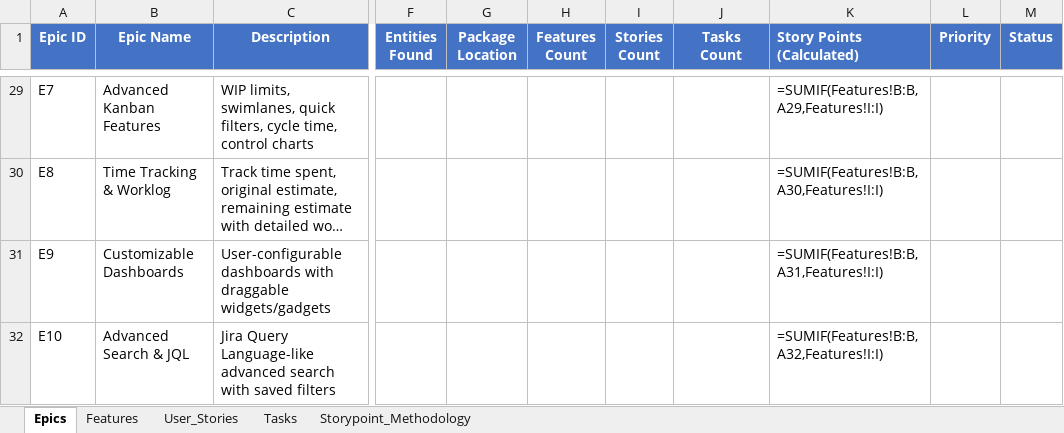
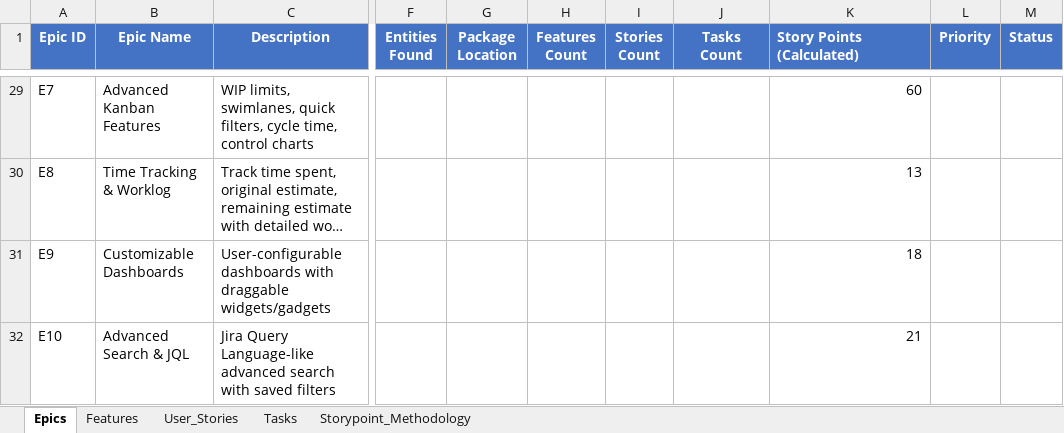
Before and after one commit to yalovali/derbent, an Excel workbook: docs/__PROJECT_BACKLOG.xlsx, sheet Epics, drawn as a sheet; only a part is shown, gaps mark what is left out; long unchanged cells end in …; values as stored, in another font and other column widths than the file's, no borders; formulas without a stored value are shown as written; charts and pictures not drawn; the diff covers the shown part only; the diff names each change by its address in the sheet, - before the commit and + after, or states it on an @@ line.

```diff
--- a/docs/__PROJECT_BACKLOG.xlsx (sheet Epics)
+++ b/docs/__PROJECT_BACKLOG.xlsx (sheet Epics)
-K29 (Story Points (Calculated)): =SUMIF(Features!B:B,A29,Features!I:I)
+K29 (Story Points (Calculated)): 60
-K30 (Story Points (Calculated)): =SUMIF(Features!B:B,A30,Features!I:I)
+K30 (Story Points (Calculated)): 13
-K31 (Story Points (Calculated)): =SUMIF(Features!B:B,A31,Features!I:I)
+K31 (Story Points (Calculated)): 18
-K32 (Story Points (Calculated)): =SUMIF(Features!B:B,A32,Features!I:I)
+K32 (Story Points (Calculated)): 21
```
Also changed, not shown: 27 edited cells elsewhere in this sheet, sheet Tasks, sheet Features, hidden cells, charts or pictures, 1 other file.
